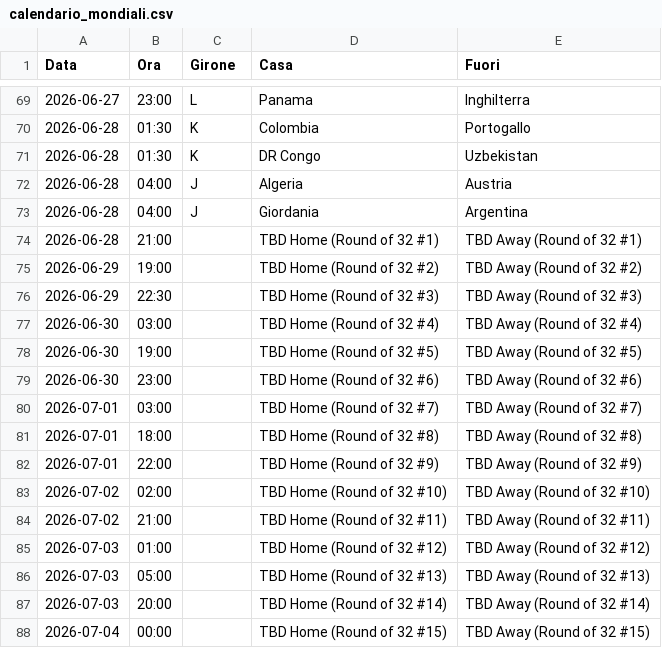
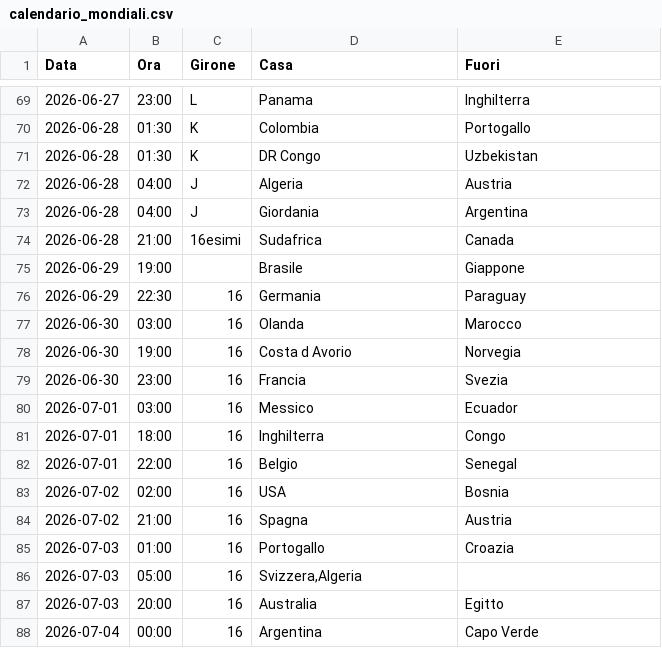
Before and after one commit to magomagoz/Mondiali2026, a CSV file: calendario_mondiali.csv, drawn as a sheet; only a part is shown, gaps mark what is left out; the diff covers the shown part only.

Commit message:
Update calendario_mondiali.csv

```diff
--- a/calendario_mondiali.csv
+++ b/calendario_mondiali.csv
@@ -73,16 +73,16 @@ Data;Ora;Girone;Casa;Fuori
 2026-06-28;04:00;J;Giordania;Argentina
-2026-06-28;21:00;;TBD Home (Round of 32 #1);TBD Away (Round of 32 #1)
-2026-06-29;19:00;;TBD Home (Round of 32 #2);TBD Away (Round of 32 #2)
-2026-06-29;22:30;;TBD Home (Round of 32 #3);TBD Away (Round of 32 #3)
-2026-06-30;03:00;;TBD Home (Round of 32 #4);TBD Away (Round of 32 #4)
-2026-06-30;19:00;;TBD Home (Round of 32 #5);TBD Away (Round of 32 #5)
-2026-06-30;23:00;;TBD Home (Round of 32 #6);TBD Away (Round of 32 #6)
-2026-07-01;03:00;;TBD Home (Round of 32 #7);TBD Away (Round of 32 #7)
-2026-07-01;18:00;;TBD Home (Round of 32 #8);TBD Away (Round of 32 #8)
-2026-07-01;22:00;;TBD Home (Round of 32 #9);TBD Away (Round of 32 #9)
-2026-07-02;02:00;;TBD Home (Round of 32 #10);TBD Away (Round of 32 #10)
-2026-07-02;21:00;;TBD Home (Round of 32 #11);TBD Away (Round of 32 #11)
-2026-07-03;01:00;;TBD Home (Round of 32 #12);TBD Away (Round of 32 #12)
-2026-07-03;05:00;;TBD Home (Round of 32 #13);TBD Away (Round of 32 #13)
-2026-07-03;20:00;;TBD Home (Round of 32 #14);TBD Away (Round of 32 #14)
-2026-07-04;00:00;;TBD Home (Round of 32 #15);TBD Away (Round of 32 #15)
+2026-06-28;21:00;16esimi;Sudafrica;Canada
+2026-06-29;19:00;;Brasile;Giappone
+2026-06-29;22:30;16;Germania;Paraguay
+2026-06-30;03:00;16;Olanda;Marocco
+2026-06-30;19:00;16;Costa d Avorio;Norvegia
+2026-06-30;23:00;16;Francia;Svezia
+2026-07-01;03:00;16;Messico;Ecuador
+2026-07-01;18:00;16;Inghilterra; Congo
+2026-07-01;22:00;16;Belgio;Senegal
+2026-07-02;02:00;16;USA;Bosnia
+2026-07-02;21:00;16;Spagna;Austria
+2026-07-03;01:00;16;Portogallo;Croazia
+2026-07-03;05:00;16;Svizzera,Algeria
+2026-07-03;20:00;16;Australia;Egitto
+2026-07-04;00:00;16;Argentina;Capo Verde
```
Also changed, not shown: 19 edited cells elsewhere in this file.
